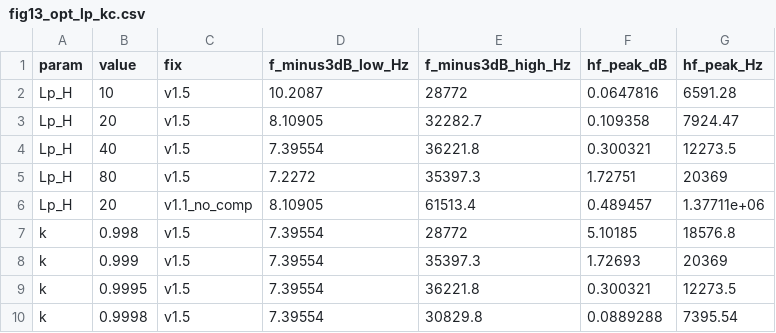
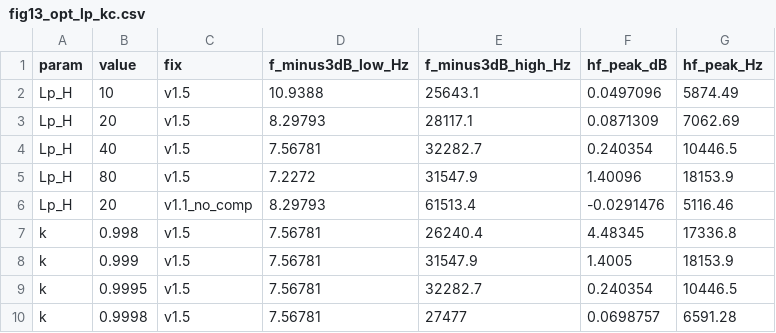
Before and after one commit to heinricitorgau/mc34b-mod, a CSV file: docs/data/fig13_opt_lp_kc.csv, drawn as a sheet.

```diff
--- a/docs/data/fig13_opt_lp_kc.csv
+++ b/docs/data/fig13_opt_lp_kc.csv
@@ -1,10 +1,10 @@
 param,value,fix,f_minus3dB_low_Hz,f_minus3dB_high_Hz,hf_peak_dB,hf_peak_Hz
-Lp_H,10,v1.5,10.2087,28772,0.0647816,6591.28
-Lp_H,20,v1.5,8.10905,32282.7,0.109358,7924.47
-Lp_H,40,v1.5,7.39554,36221.8,0.300321,12273.5
-Lp_H,80,v1.5,7.2272,35397.3,1.72751,20369
-Lp_H,20,v1.1_no_comp,8.10905,61513.4,0.489457,1.37711e+06
-k,0.998,v1.5,7.39554,28772,5.10185,18576.8
-k,0.999,v1.5,7.39554,35397.3,1.72693,20369
-k,0.9995,v1.5,7.39554,36221.8,0.300321,12273.5
-k,0.9998,v1.5,7.39554,30829.8,0.0889288,7395.54
+Lp_H,10,v1.5,10.9388,25643.1,0.0497096,5874.49
+Lp_H,20,v1.5,8.29793,28117.1,0.0871309,7062.69
+Lp_H,40,v1.5,7.56781,32282.7,0.240354,10446.5
+Lp_H,80,v1.5,7.2272,31547.9,1.40096,18153.9
+Lp_H,20,v1.1_no_comp,8.29793,61513.4,-0.0291476,5116.46
+k,0.998,v1.5,7.56781,26240.4,4.48345,17336.8
+k,0.999,v1.5,7.56781,31547.9,1.4005,18153.9
+k,0.9995,v1.5,7.56781,32282.7,0.240354,10446.5
+k,0.9998,v1.5,7.56781,27477,0.0698757,6591.28
```
Also changed, not shown: docs/data/fig11_bplus_sweep.csv, docs/data/fig14_square_loads.csv, 43 other files.
